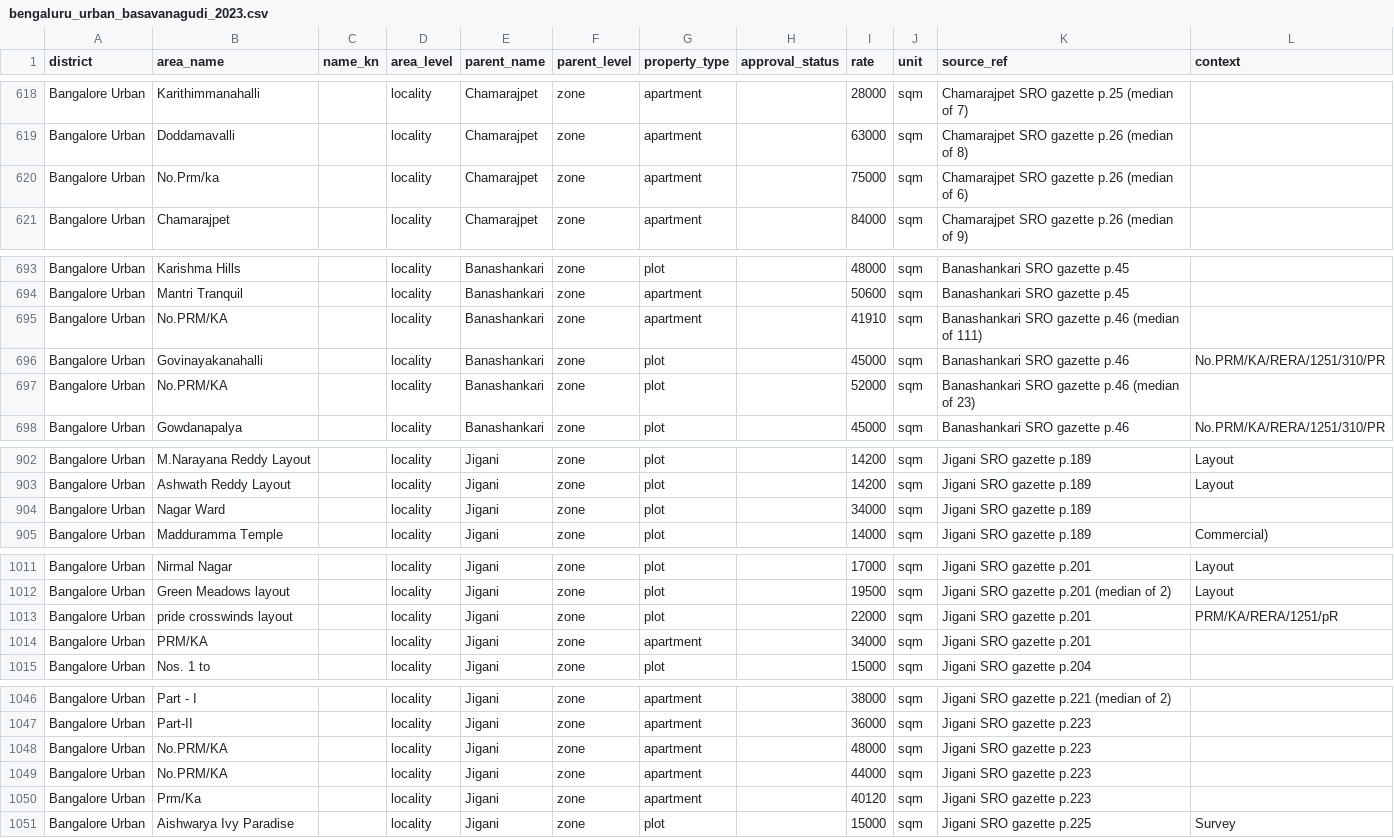
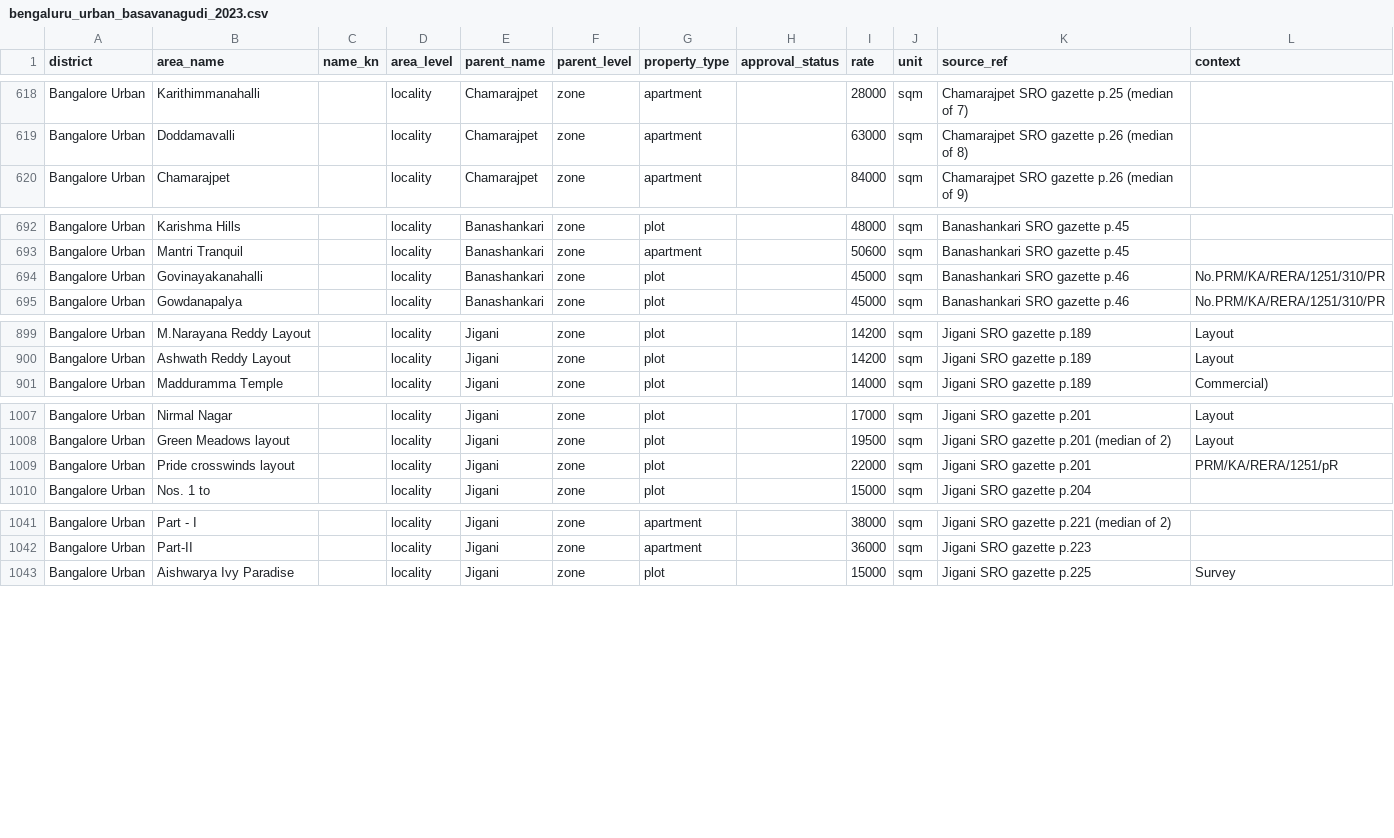
Before and after one commit to m4roon3d/nelabele, a CSV file: data/guidance/bengaluru_urban_basavanagudi_2023.csv, drawn as a sheet; only a part is shown, gaps mark what is left out; the diff covers the shown part only.

```diff
--- a/data/guidance/bengaluru_urban_basavanagudi_2023.csv
+++ b/data/guidance/bengaluru_urban_basavanagudi_2023.csv
@@ -619,3 +619,2 @@ Bangalore Urban,Karithimmanahalli,,locality,Chamarajpet,zone,apartment,,28000,sq
 Bangalore Urban,Doddamavalli,,locality,Chamarajpet,zone,apartment,,63000,sqm,Chamarajpet SRO gazette p.26 (median of 8),
-Bangalore Urban,No.Prm/ka,,locality,Chamarajpet,zone,apartment,,75000,sqm,Chamarajpet SRO gazette p.26 (median of 6),
 Bangalore Urban,Chamarajpet,,locality,Chamarajpet,zone,apartment,,84000,sqm,Chamarajpet SRO gazette p.26 (median of 9),
@@ -694,5 +693,3 @@ Bangalore Urban,Karishma Hills,,locality,Banashankari,zone,plot,,48000,sqm,Banas
 Bangalore Urban,Mantri Tranquil,,locality,Banashankari,zone,apartment,,50600,sqm,Banashankari SRO gazette p.45,
-Bangalore Urban,No.PRM/KA,,locality,Banashankari,zone,apartment,,41910,sqm,Banashankari SRO gazette p.46 (median of 111),
 Bangalore Urban,Govinayakanahalli,,locality,Banashankari,zone,plot,,45000,sqm,Banashankari SRO gazette p.46,No.PRM/KA/RERA/1251/310/PR
-Bangalore Urban,No.PRM/KA,,locality,Banashankari,zone,plot,,52000,sqm,Banashankari SRO gazette p.46 (median of 23),
 Bangalore Urban,Gowdanapalya,,locality,Banashankari,zone,plot,,45000,sqm,Banashankari SRO gazette p.46,No.PRM/KA/RERA/1251/310/PR
@@ -903,3 +900,2 @@ Bangalore Urban,M.Narayana Reddy Layout,,locality,Jigani,zone,plot,,14200,sqm,Ji
 Bangalore Urban,Ashwath Reddy Layout,,locality,Jigani,zone,plot,,14200,sqm,Jigani SRO gazette p.189,Layout
-Bangalore Urban,Nagar Ward,,locality,Jigani,zone,plot,,34000,sqm,Jigani SRO gazette p.189,
 Bangalore Urban,Madduramma Temple,,locality,Jigani,zone,plot,,14000,sqm,Jigani SRO gazette p.189,Commercial)
@@ -1012,4 +1008,3 @@ Bangalore Urban,Nirmal Nagar,,locality,Jigani,zone,plot,,17000,sqm,Jigani SRO ga
 Bangalore Urban,Green Meadows layout,,locality,Jigani,zone,plot,,19500,sqm,Jigani SRO gazette p.201 (median of 2),Layout
-Bangalore Urban,pride crosswinds layout,,locality,Jigani,zone,plot,,22000,sqm,Jigani SRO gazette p.201,PRM/KA/RERA/1251/pR
-Bangalore Urban,PRM/KA,,locality,Jigani,zone,apartment,,34000,sqm,Jigani SRO gazette p.201,
+Bangalore Urban,Pride crosswinds layout,,locality,Jigani,zone,plot,,22000,sqm,Jigani SRO gazette p.201,PRM/KA/RERA/1251/pR
 Bangalore Urban,Nos. 1 to,,locality,Jigani,zone,plot,,15000,sqm,Jigani SRO gazette p.204,
@@ -1047,5 +1042,2 @@ Bangalore Urban,Part - I,,locality,Jigani,zone,apartment,,38000,sqm,Jigani SRO g
 Bangalore Urban,Part-II,,locality,Jigani,zone,apartment,,36000,sqm,Jigani SRO gazette p.223,
-Bangalore Urban,No.PRM/KA,,locality,Jigani,zone,apartment,,48000,sqm,Jigani SRO gazette p.223,
-Bangalore Urban,No.PRM/KA,,locality,Jigani,zone,apartment,,44000,sqm,Jigani SRO gazette p.223,
-Bangalore Urban,Prm/Ka,,locality,Jigani,zone,apartment,,40120,sqm,Jigani SRO gazette p.223,
 Bangalore Urban,Aishwarya Ivy Paradise,,locality,Jigani,zone,plot,,15000,sqm,Jigani SRO gazette p.225,Survey
```
Also changed, not shown: 6 edited cells elsewhere in this file, data/guidance/bengaluru_urban_gandhinagar_2023.csv, data/guidance/bengaluru_urban_jayanagar_2023.csv, 14 other files.
